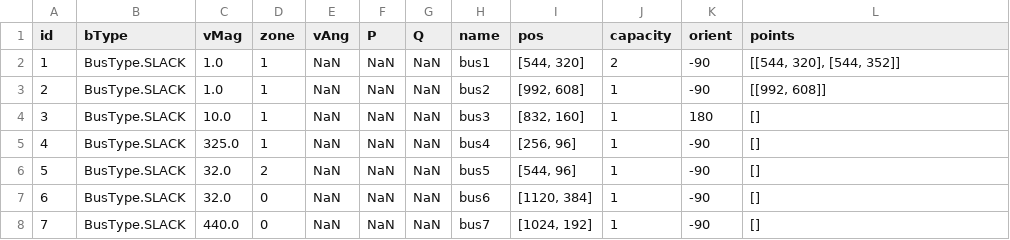
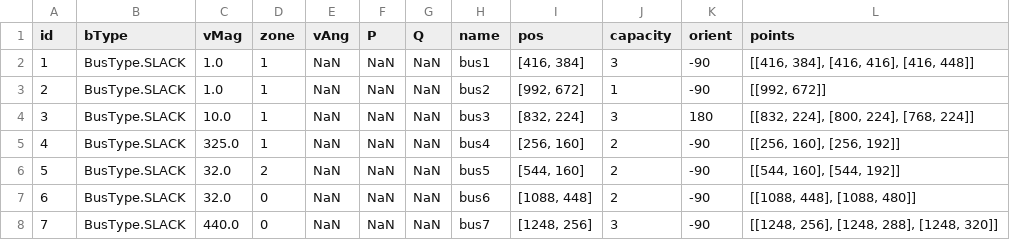
Before and after one commit to itsalirezajalouli/LoadFlowX, a CSV file: src/user_data/newGen/Buses.csv, drawn as a sheet.

```diff
--- a/src/user_data/newGen/Buses.csv
+++ b/src/user_data/newGen/Buses.csv
@@ -1,8 +1,8 @@
 id,bType,vMag,zone,vAng,P,Q,name,pos,capacity,orient,points
-1,BusType.SLACK,1.0,1,NaN,NaN,NaN,bus1,"[544, 320]",2,-90,"[[544, 320], [544, 352]]"
-2,BusType.SLACK,1.0,1,NaN,NaN,NaN,bus2,"[992, 608]",1,-90,"[[992, 608]]"
-3,BusType.SLACK,10.0,1,NaN,NaN,NaN,bus3,"[832, 160]",1,180,[]
-4,BusType.SLACK,325.0,1,NaN,NaN,NaN,bus4,"[256, 96]",1,-90,[]
-5,BusType.SLACK,32.0,2,NaN,NaN,NaN,bus5,"[544, 96]",1,-90,[]
-6,BusType.SLACK,32.0,0,NaN,NaN,NaN,bus6,"[1120, 384]",1,-90,[]
-7,BusType.SLACK,440.0,0,NaN,NaN,NaN,bus7,"[1024, 192]",1,-90,[]
+1,BusType.SLACK,1.0,1,NaN,NaN,NaN,bus1,"[416, 384]",3,-90,"[[416, 384], [416, 416], [416, 448]]"
+2,BusType.SLACK,1.0,1,NaN,NaN,NaN,bus2,"[992, 672]",1,-90,"[[992, 672]]"
+3,BusType.SLACK,10.0,1,NaN,NaN,NaN,bus3,"[832, 224]",3,180,"[[832, 224], [800, 224], [768, 224]]"
+4,BusType.SLACK,325.0,1,NaN,NaN,NaN,bus4,"[256, 160]",2,-90,"[[256, 160], [256, 192]]"
+5,BusType.SLACK,32.0,2,NaN,NaN,NaN,bus5,"[544, 160]",2,-90,"[[544, 160], [544, 192]]"
+6,BusType.SLACK,32.0,0,NaN,NaN,NaN,bus6,"[1088, 448]",2,-90,"[[1088, 448], [1088, 480]]"
+7,BusType.SLACK,440.0,0,NaN,NaN,NaN,bus7,"[1248, 256]",3,-90,"[[1248, 256], [1248, 288], [1248, 320]]"
```
Also changed, not shown: src/user_data/newGen/GUI.csv, src/user_data/newGen/Gens.csv, 14 other files.
